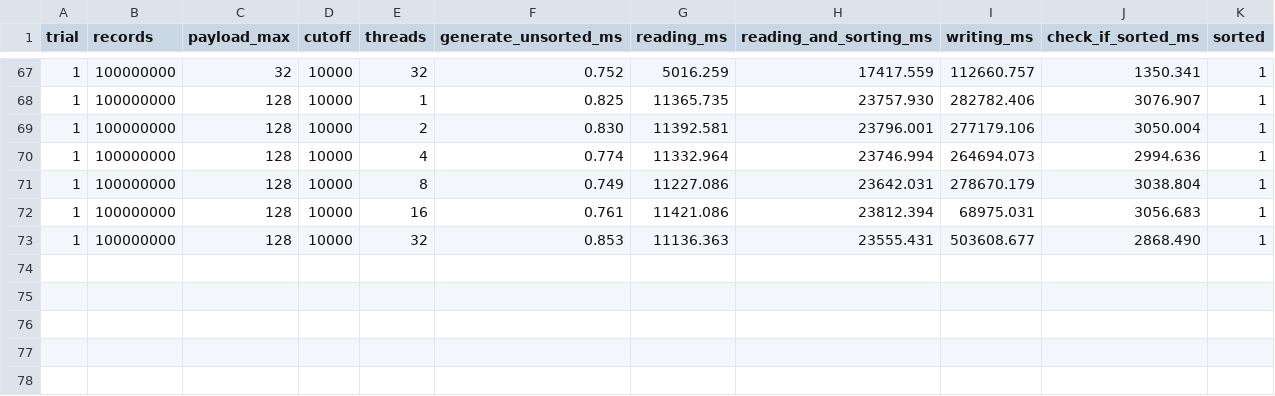
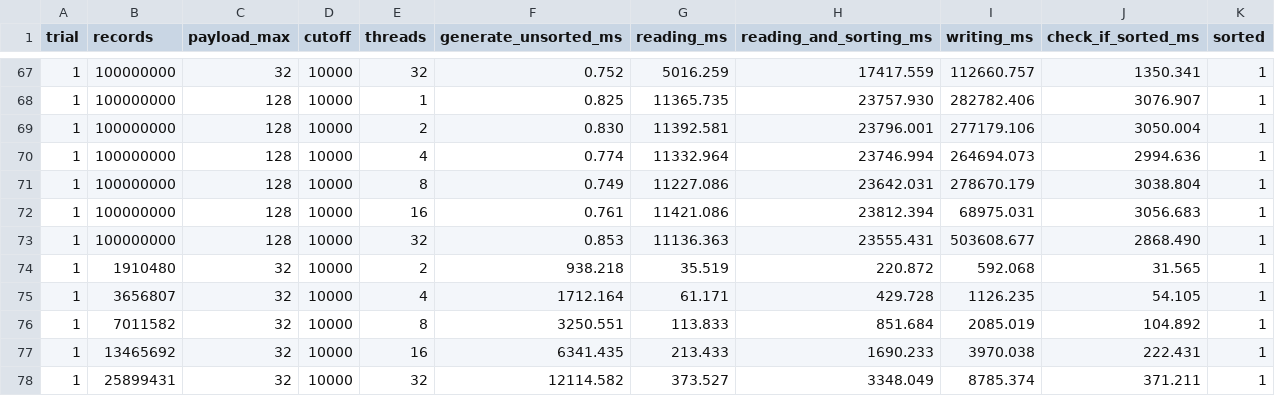
Before and after one commit to davide-marchi/Parallel-and-Distributed-Systems-Paradigms-and-Models, a CSV file: results/sequential_seq_mmap.csv, drawn as a sheet; only a part is shown, gaps mark what is left out; the diff names each change by its address in the sheet, - before the commit and + after, or states it on an @@ line.

```diff
--- a/results/sequential_seq_mmap.csv
+++ b/results/sequential_seq_mmap.csv
+row 74: 1 | 1910480 | 32 | 10000 | 2 | 938.218 | 35.519 | 220.872 | 592.068 | 31.565 | 1
+row 75: 1 | 3656807 | 32 | 10000 | 4 | 1712.164 | 61.171 | 429.728 | 1126.235 | 54.105 | 1
+row 76: 1 | 7011582 | 32 | 10000 | 8 | 3250.551 | 113.833 | 851.684 | 2085.019 | 104.892 | 1
+row 77: 1 | 13465692 | 32 | 10000 | 16 | 6341.435 | 213.433 | 1690.233 | 3970.038 | 222.431 | 1
+row 78: 1 | 25899431 | 32 | 10000 | 32 | 12114.582 | 373.527 | 3348.049 | 8785.374 | 371.211 | 1
```
Also changed, not shown: results/ff_mmap.csv, results/omp_mmap.csv, 30 other files.
